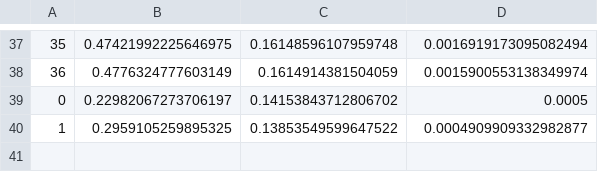
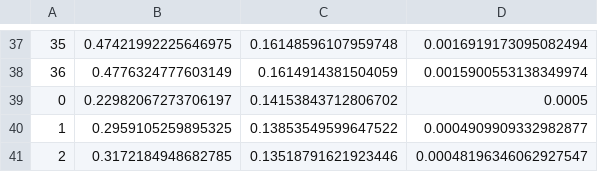
Before and after one commit to Nuzz23/MLDL_SemanticSegmentation, a CSV file: statsCsv/BiSeNetTrainGta5FDA.csv, drawn as a sheet; only a part is shown, gaps mark what is left out; the diff names each change by its address in the sheet, - before the commit and + after, or states it on an @@ line.

Commit message:
added statsCsv/BiSeNetTrainGta5FDA.csv

```diff
--- a/statsCsv/BiSeNetTrainGta5FDA.csv
+++ b/statsCsv/BiSeNetTrainGta5FDA.csv
+row 41: 2 | 0.3172184948682785 | 0.13518791621923446 | 0.00048196346062927547
```
